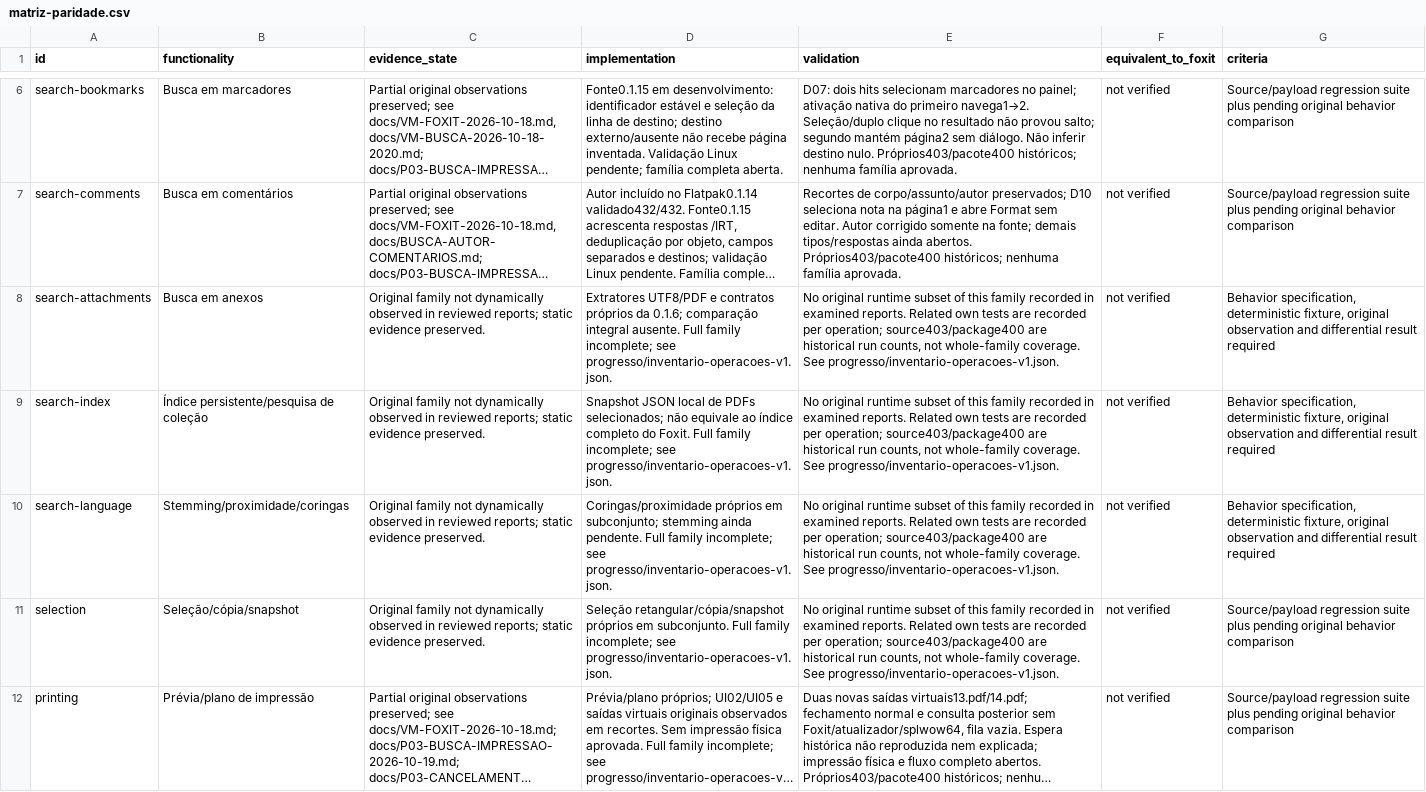
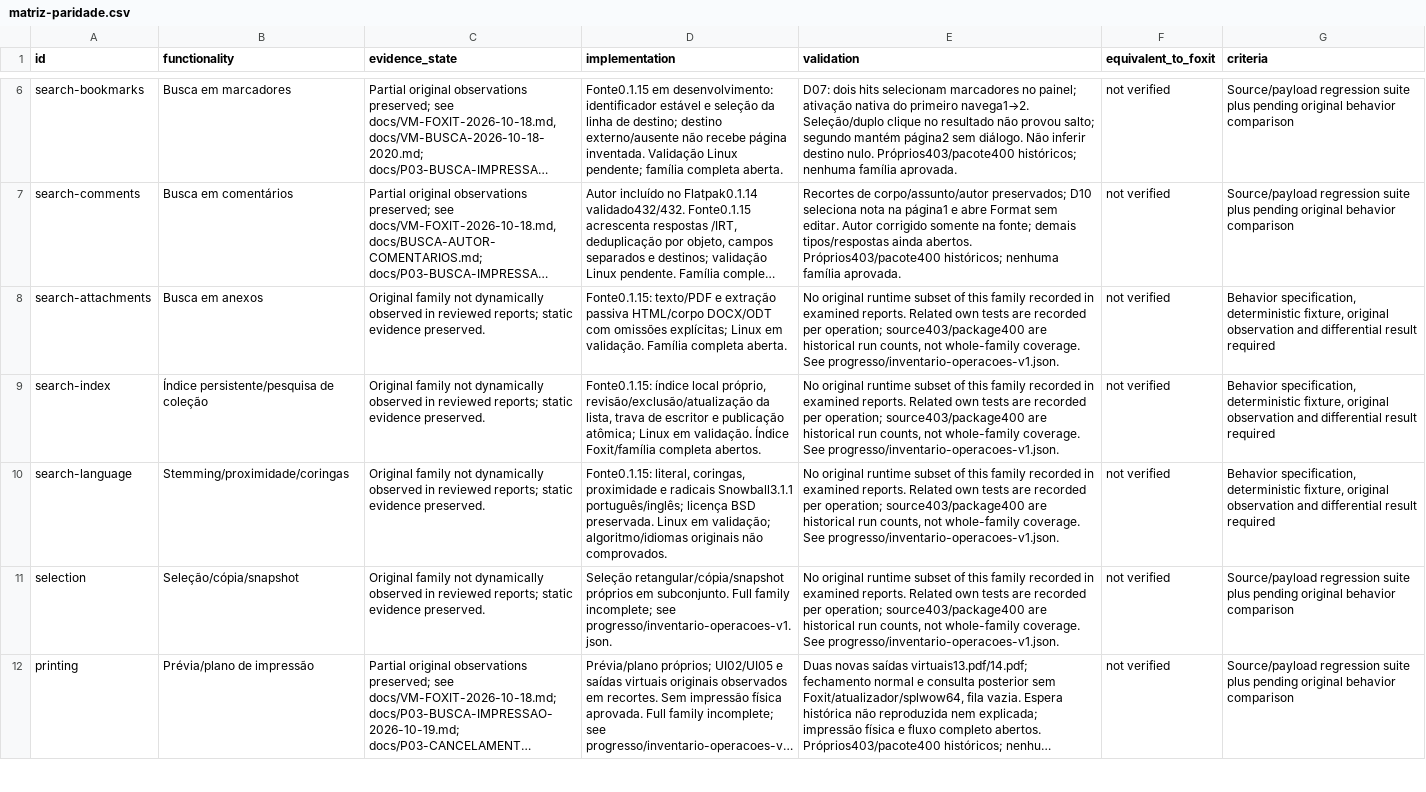
Before and after one commit to airtonbp19edu/Linuxit-PDF, a CSV file: progresso/matriz-paridade.csv, drawn as a sheet; only a part is shown, gaps mark what is left out; long unchanged cells end in …; the diff names each change by its address in the sheet, - before the commit and + after, or states it on an @@ line.

Commit message:
Extend passive attachment search, index maintenance and Portuguese English stemming

```diff
--- a/progresso/matriz-paridade.csv
+++ b/progresso/matriz-paridade.csv
-D8 (implementation): Extratores UTF8/PDF e contratos próprios da 0.1.6; comparação integral ausente. Full family incomplete; see progresso/inventario-operacoes-v1.json.
+D8 (implementation): Fonte0.1.15: texto/PDF e extração passiva HTML/corpo DOCX/ODT com omissões explícitas; Linux em validação. Família completa aberta.
-D9 (implementation): Snapshot JSON local de PDFs selecionados; não equivale ao índice completo do Foxit. Full family incomplete; see progresso/inventario-operacoes-v1.json.
+D9 (implementation): Fonte0.1.15: índice local próprio, revisão/exclusão/atualização da lista, trava de escritor e publicação atômica; Linux em validação. Índice Foxit/família completa abertos.
-D10 (implementation): Coringas/proximidade próprios em subconjunto; stemming ainda pendente. Full family incomplete; see progresso/inventario-operacoes-v1.json.
+D10 (implementation): Fonte0.1.15: literal, coringas, proximidade e radicais Snowball3.1.1 português/inglês; licença BSD preservada. Linux em validação; algoritmo/idiomas originais não comprovados.
```
Also changed, not shown: 57 other files.
